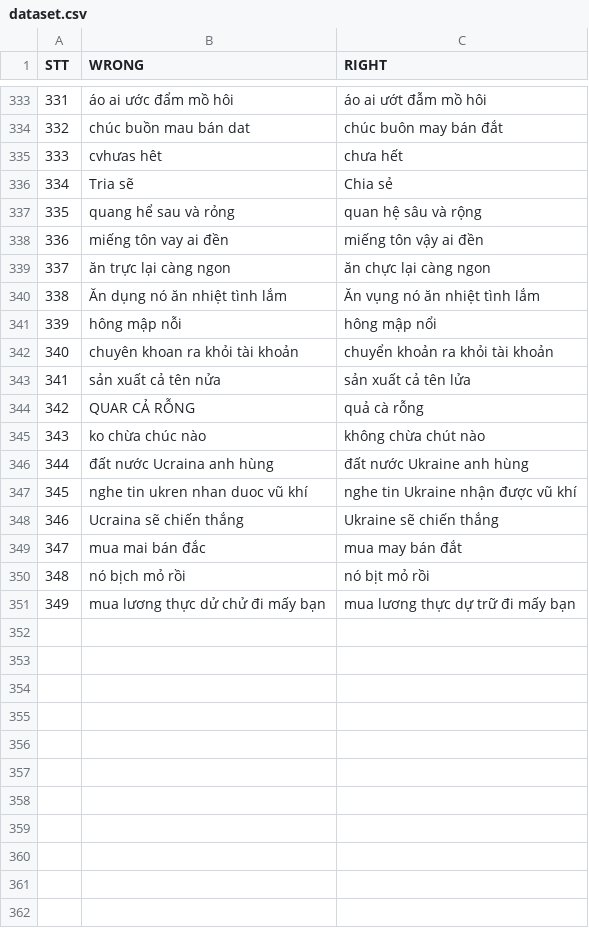
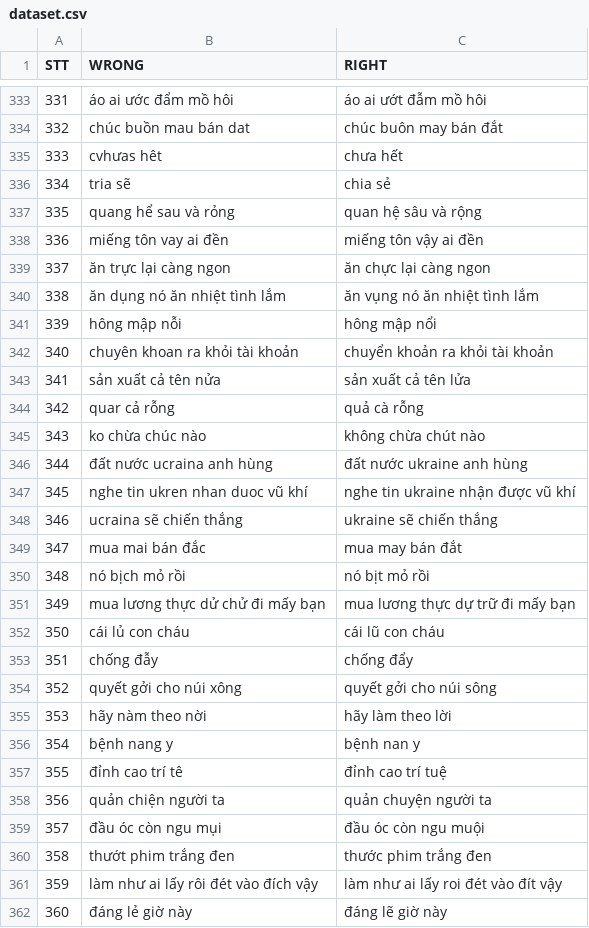
Before and after one commit to WhySchools/VMDS-vietnamese-misspell-dataset-from-Social-media, a CSV file: Dataset/dataset.csv, drawn as a sheet; only a part is shown, gaps mark what is left out; the diff covers the shown part only.

Commit message:
Update: 393 cases

```diff
--- a/Dataset/dataset.csv
+++ b/Dataset/dataset.csv
@@ -335,3 +335,3 @@ STT,WRONG,RIGHT
 333,cvhưas hêt,chưa hết
-334,Tria sẽ,Chia sẻ
+334,tria sẽ,chia sẻ
 335,quang hể sau và rỏng,quan hệ sâu và rộng
@@ -339,3 +339,3 @@ STT,WRONG,RIGHT
 337,ăn trực lại càng ngon,ăn chực lại càng ngon
-338,Ăn dụng nó ăn nhiệt tình lắm,Ăn vụng nó ăn nhiệt tình lắm
+338,ăn dụng nó ăn nhiệt tình lắm,ăn vụng nó ăn nhiệt tình lắm
 339,hông mập nỗi,hông mập nổi
@@ -343,7 +343,7 @@ STT,WRONG,RIGHT
 341,sản xuất cả tên nửa,sản xuất cả tên lửa
-342,QUAR CẢ RỖNG,quả cà rỗng
+342,quar cả rỗng,quả cà rỗng
 343,ko chừa chúc nào,không chừa chút nào
-344,đất nước Ucraina anh hùng,đất nước Ukraine anh hùng
-345,nghe tin ukren nhan duoc vũ khí,nghe tin Ukraine nhận được vũ khí
-346,Ucraina sẽ chiến thắng,Ukraine sẽ chiến thắng
+344,đất nước ucraina anh hùng,đất nước ukraine anh hùng
+345,nghe tin ukren nhan duoc vũ khí,nghe tin ukraine nhận được vũ khí
+346,ucraina sẽ chiến thắng,ukraine sẽ chiến thắng
 347,mua mai bán đắc,mua may bán đắt
@@ -351 +351,12 @@ STT,WRONG,RIGHT
 349,mua lương thực dử chử đi mấy bạn,mua lương thực dự trữ đi mấy bạn
+350,cái lủ con cháu,cái lũ con cháu
+351,chống đẫy,chống đẩy
+352,quyết gởi cho núi xông,quyết gởi cho núi sông
+353,hãy nàm theo nời,hãy làm theo lời
+354,bệnh nang y,bệnh nan y
+355,đỉnh cao trí tê,đỉnh cao trí tuệ
+356,quản chiện người ta,quản chuyện người ta
+357,đầu óc còn ngu mụi,đầu óc còn ngu muội
+358,thướt phim trắng đen,thước phim trắng đen
+359,làm như ai lấy rôi đét vào đích vậy,làm như ai lấy roi đét vào đít vậy
+360,đáng lẻ giờ này,đáng lẽ giờ này
```
Also changed, not shown: 32 added rows and 2 edited cells elsewhere in this file.
